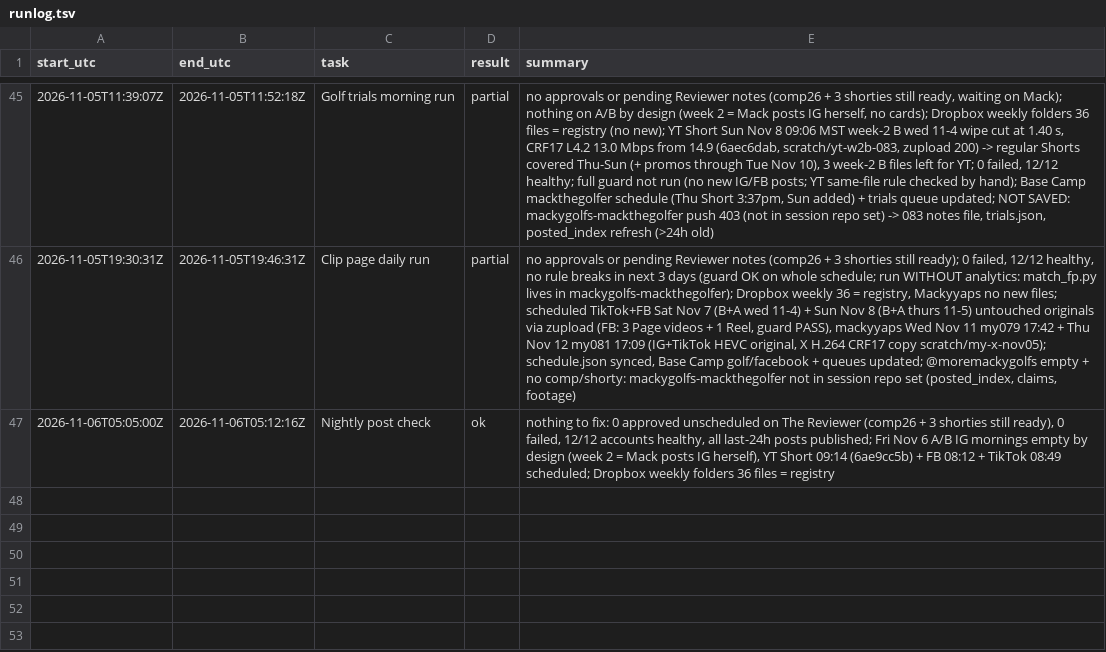
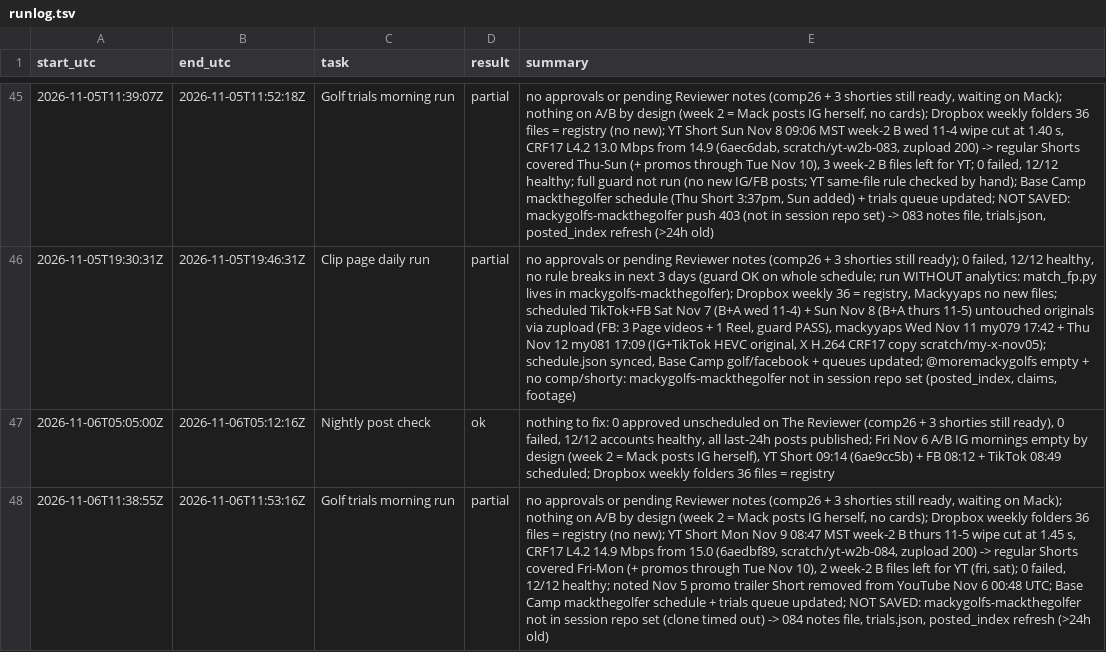
Before and after one commit to mack-fitz/clips, a TSV file: state/runlog.tsv, drawn as a sheet; only a part is shown, gaps mark what is left out; the diff names each change by its address in the sheet, - before the commit and + after, or states it on an @@ line.

```diff
--- a/state/runlog.tsv
+++ b/state/runlog.tsv
+row 48: 2026-11-06T11:38:55Z | 2026-11-06T11:53:16Z | Golf trials morning run | partial | no approvals or pending Reviewer notes (comp26 + 3 shorties still ready, waiting on Mack); nothing on A/B by design (week 2 = Mack posts IG herself, no cards); Dropbox weekly folders 36 files = registry (no new); YT Short Mon Nov 9 08:47 MST week-2 B thurs 11-5 wipe cut at 1.45 s, CRF17 L4.2 14.9 Mbps from 15.0 (6aedbf89, scratch/yt-w2b-084, zupload 200) -> regular Shorts covered Fri-Mon (+ promos through Tue Nov 10), 2 week-2 B files left for YT (fri, sat); 0 failed, 12/12 healthy; noted Nov 5 promo trailer Short removed from YouTube Nov 6 00:48 UTC; Base Camp mackthegolfer schedule + trials queue updated; NOT SAVED: mackygolfs-mackthegolfer not in session repo set (clone timed out) -> 084 notes file, trials.json, posted_index refresh (>24h old)
```
Also changed, not shown: 1 other file.
